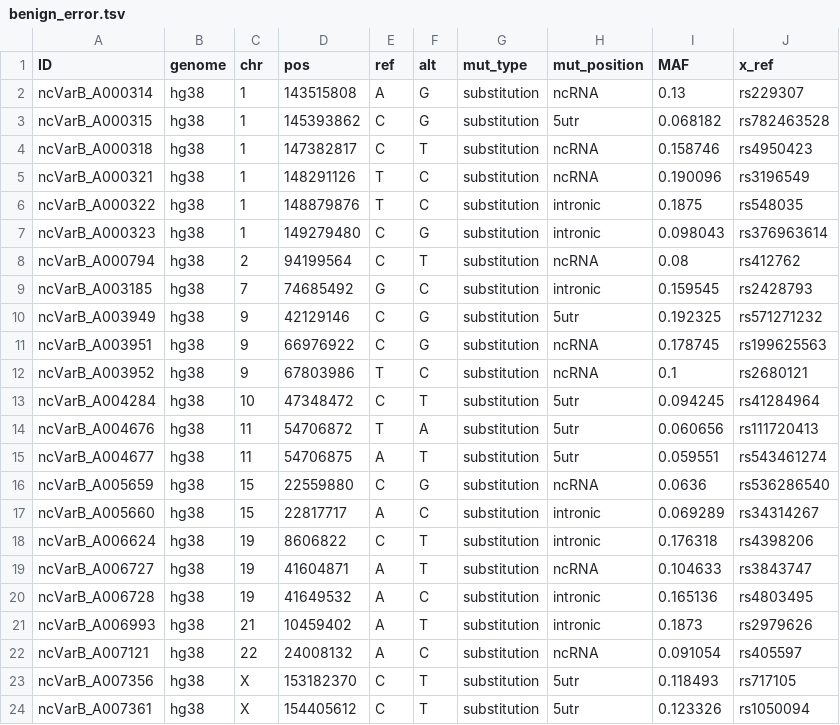
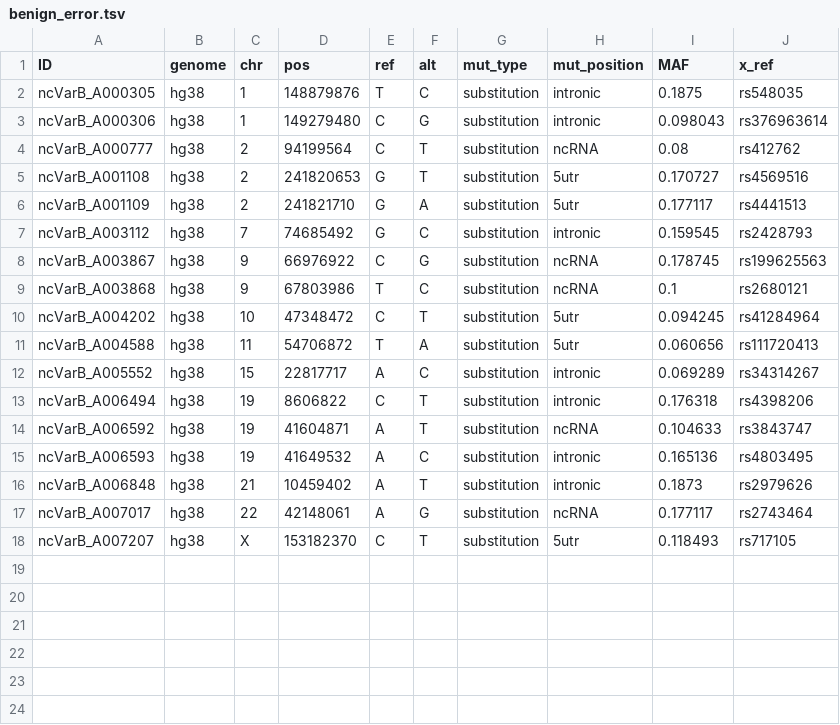
Before and after one commit to Gardner-BinfLab/ncVarDB, a TSV file: DANN/benign_error.tsv, drawn as a sheet.

```diff
--- a/DANN/benign_error.tsv
+++ b/DANN/benign_error.tsv
@@ -1,24 +1,18 @@
 ID	genome	chr	pos	ref	alt	mut_type	mut_position	MAF	x_ref
-ncVarB_A000314	hg38	1	143515808	A	G	substitution	ncRNA	0.13	rs229307
-ncVarB_A000315	hg38	1	145393862	C	G	substitution	5utr	0.068182	rs782463528
-ncVarB_A000318	hg38	1	147382817	C	T	substitution	ncRNA	0.158746	rs4950423
-ncVarB_A000321	hg38	1	148291126	T	C	substitution	ncRNA	0.190096	rs3196549
-ncVarB_A000322	hg38	1	148879876	T	C	substitution	intronic	0.1875	rs548035
-ncVarB_A000323	hg38	1	149279480	C	G	substitution	intronic	0.098043	rs376963614
-ncVarB_A000794	hg38	2	94199564	C	T	substitution	ncRNA	0.08	rs412762
-ncVarB_A003185	hg38	7	74685492	G	C	substitution	intronic	0.159545	rs2428793
-ncVarB_A003949	hg38	9	42129146	C	G	substitution	5utr	0.192325	rs571271232
-ncVarB_A003951	hg38	9	66976922	C	G	substitution	ncRNA	0.178745	rs199625563
-ncVarB_A003952	hg38	9	67803986	T	C	substitution	ncRNA	0.1	rs2680121
-ncVarB_A004284	hg38	10	47348472	C	T	substitution	5utr	0.094245	rs41284964
-ncVarB_A004676	hg38	11	54706872	T	A	substitution	5utr	0.060656	rs111720413
-ncVarB_A004677	hg38	11	54706875	A	T	substitution	5utr	0.059551	rs543461274
-ncVarB_A005659	hg38	15	22559880	C	G	substitution	ncRNA	0.0636	rs536286540
-ncVarB_A005660	hg38	15	22817717	A	C	substitution	intronic	0.069289	rs34314267
-ncVarB_A006624	hg38	19	8606822	C	T	substitution	intronic	0.176318	rs4398206
-ncVarB_A006727	hg38	19	41604871	A	T	substitution	ncRNA	0.104633	rs3843747
-ncVarB_A006728	hg38	19	41649532	A	C	substitution	intronic	0.165136	rs4803495
-ncVarB_A006993	hg38	21	10459402	A	T	substitution	intronic	0.1873	rs2979626
-ncVarB_A007121	hg38	22	24008132	A	C	substitution	ncRNA	0.091054	rs405597
-ncVarB_A007356	hg38	X	153182370	C	T	substitution	5utr	0.118493	rs717105
-ncVarB_A007361	hg38	X	154405612	C	T	substitution	5utr	0.123326	rs1050094
+ncVarB_A000305	hg38	1	148879876	T	C	substitution	intronic	0.1875	rs548035
+ncVarB_A000306	hg38	1	149279480	C	G	substitution	intronic	0.098043	rs376963614
+ncVarB_A000777	hg38	2	94199564	C	T	substitution	ncRNA	0.08	rs412762
+ncVarB_A001108	hg38	2	241820653	G	T	substitution	5utr	0.170727	rs4569516
+ncVarB_A001109	hg38	2	241821710	G	A	substitution	5utr	0.177117	rs4441513
+ncVarB_A003112	hg38	7	74685492	G	C	substitution	intronic	0.159545	rs2428793
+ncVarB_A003867	hg38	9	66976922	C	G	substitution	ncRNA	0.178745	rs199625563
+ncVarB_A003868	hg38	9	67803986	T	C	substitution	ncRNA	0.1	rs2680121
+ncVarB_A004202	hg38	10	47348472	C	T	substitution	5utr	0.094245	rs41284964
+ncVarB_A004588	hg38	11	54706872	T	A	substitution	5utr	0.060656	rs111720413
+ncVarB_A005552	hg38	15	22817717	A	C	substitution	intronic	0.069289	rs34314267
+ncVarB_A006494	hg38	19	8606822	C	T	substitution	intronic	0.176318	rs4398206
+ncVarB_A006592	hg38	19	41604871	A	T	substitution	ncRNA	0.104633	rs3843747
+ncVarB_A006593	hg38	19	41649532	A	C	substitution	intronic	0.165136	rs4803495
+ncVarB_A006848	hg38	21	10459402	A	T	substitution	intronic	0.1873	rs2979626
+ncVarB_A007017	hg38	22	42148061	A	G	substitution	ncRNA	0.177117	rs2743464
+ncVarB_A007207	hg38	X	153182370	C	T	substitution	5utr	0.118493	rs717105
```
Also changed, not shown: DANN/DANN_benign_classification.tsv, DANN/DANN_pathogenic_classification.tsv, 9 other files.
